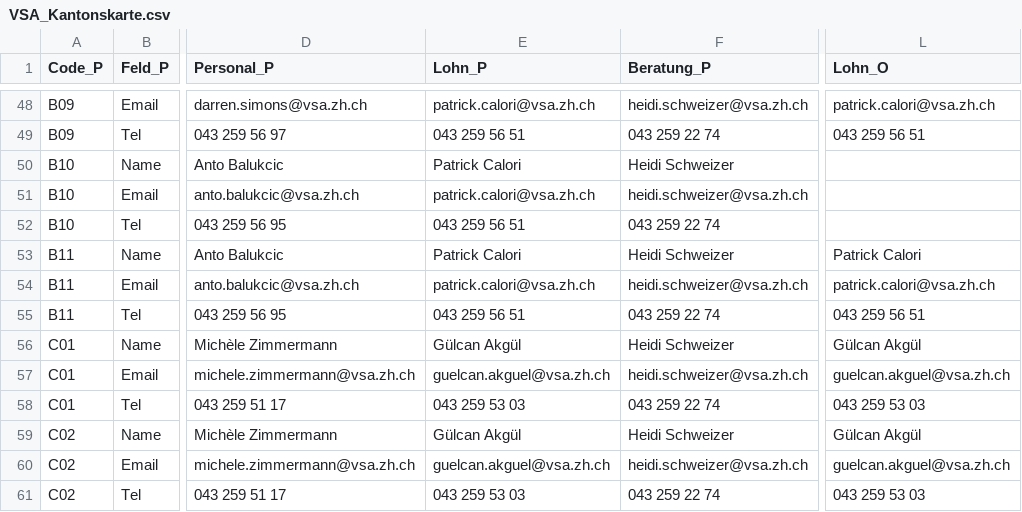
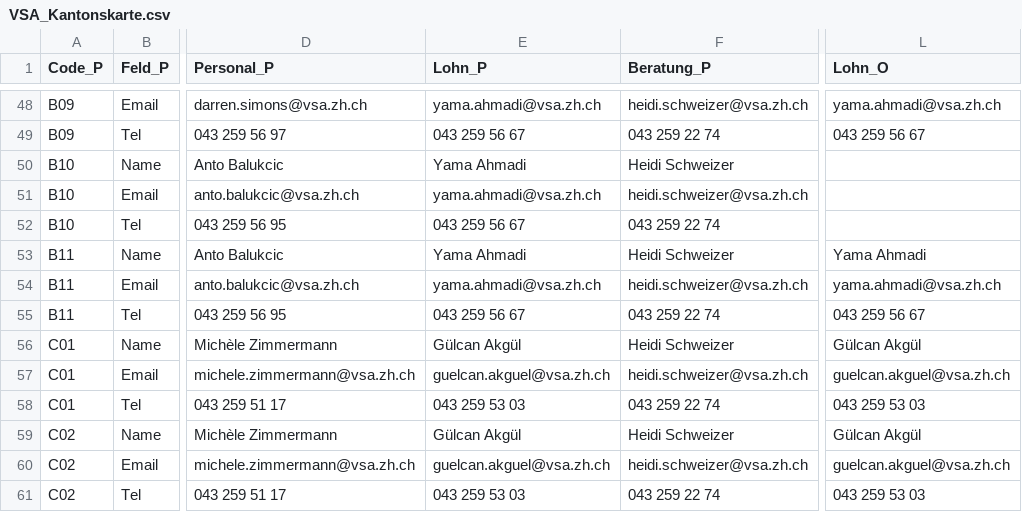
Before and after one commit to statistikZH/Visualisierung_VSAKarte, a CSV file: Data/VSA_Kantonskarte.csv, drawn as a sheet; only a part is shown, gaps mark what is left out; the diff covers the shown part only; the diff names each change by its address in the sheet, - before the commit and + after, or states it on an @@ line.

```diff
--- a/Data/VSA_Kantonskarte.csv
+++ b/Data/VSA_Kantonskarte.csv
-E48 (Lohn_P): patrick.calori@vsa.zh.ch
+E48 (Lohn_P): yama.ahmadi@vsa.zh.ch
-L48 (Lohn_O): patrick.calori@vsa.zh.ch
+L48 (Lohn_O): yama.ahmadi@vsa.zh.ch
-E49 (Lohn_P): 043 259 56 51
+E49 (Lohn_P): 043 259 56 67
-L49 (Lohn_O): 043 259 56 51
+L49 (Lohn_O): 043 259 56 67
-E50 (Lohn_P): Patrick Calori
+E50 (Lohn_P): Yama Ahmadi
-E51 (Lohn_P): patrick.calori@vsa.zh.ch
+E51 (Lohn_P): yama.ahmadi@vsa.zh.ch
-E52 (Lohn_P): 043 259 56 51
+E52 (Lohn_P): 043 259 56 67
-E53 (Lohn_P): Patrick Calori
+E53 (Lohn_P): Yama Ahmadi
-L53 (Lohn_O): Patrick Calori
+L53 (Lohn_O): Yama Ahmadi
-E54 (Lohn_P): patrick.calori@vsa.zh.ch
+E54 (Lohn_P): yama.ahmadi@vsa.zh.ch
-L54 (Lohn_O): patrick.calori@vsa.zh.ch
+L54 (Lohn_O): yama.ahmadi@vsa.zh.ch
-E55 (Lohn_P): 043 259 56 51
+E55 (Lohn_P): 043 259 56 67
-L55 (Lohn_O): 043 259 56 51
+L55 (Lohn_O): 043 259 56 67
```
Also changed, not shown: 32 edited cells elsewhere in this file.
